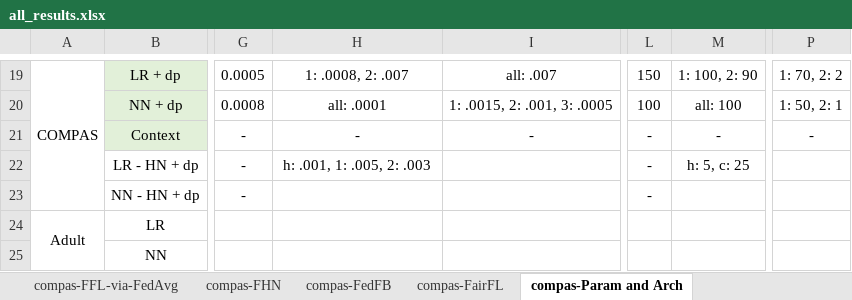
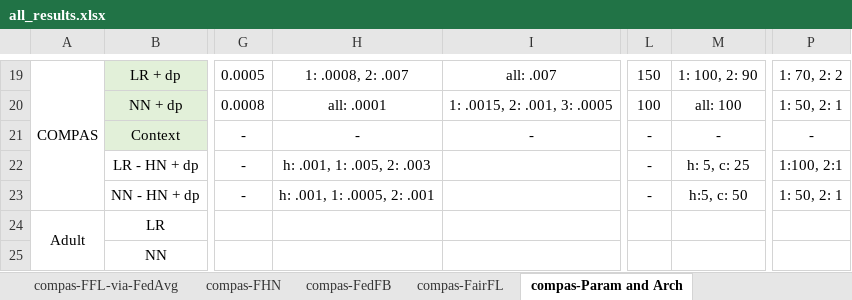
Before and after one commit to alycia-noel/Robust-PFL-Under-Fairness-Heterogeneity, an Excel workbook: experiments/compas/results/all_results.xlsx, sheet compas-Param and Arch, drawn as a sheet; only a part is shown, gaps mark what is left out; values as stored, in another font and other column widths than the file's, no borders; the diff names each change by its address in the sheet, - before the commit and + after, or states it on an @@ line.

```diff
--- a/experiments/compas/results/all_results.xlsx (sheet compas-Param and Arch)
+++ b/experiments/compas/results/all_results.xlsx (sheet compas-Param and Arch)
-P22: (empty)
+P22: 1:100, 2:1
-H23: (empty)
+H23: h: .001, 1: .0005, 2: .001
-M23: (empty)
+M23: h:5, c: 50
-P23: (empty)
+P23: 1: 50, 2: 1
```
Also changed, not shown: sheet compas-FHN, sheet compas-comparison table, sheet compas-FFL-via-FedAvg, hidden cells, 8 other files.
